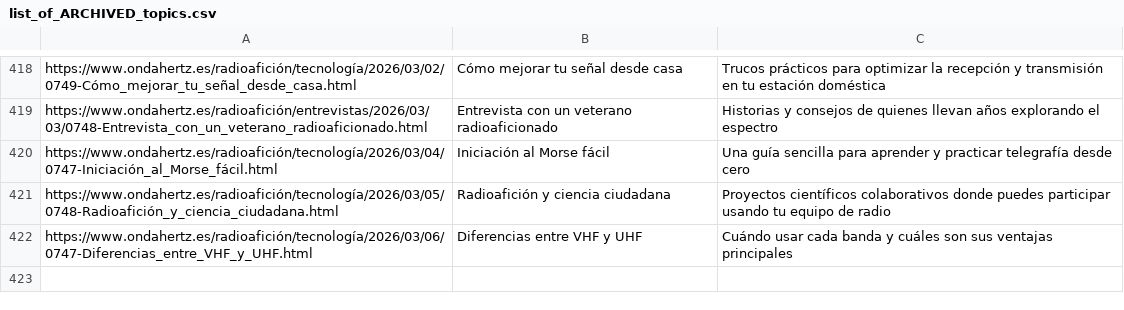
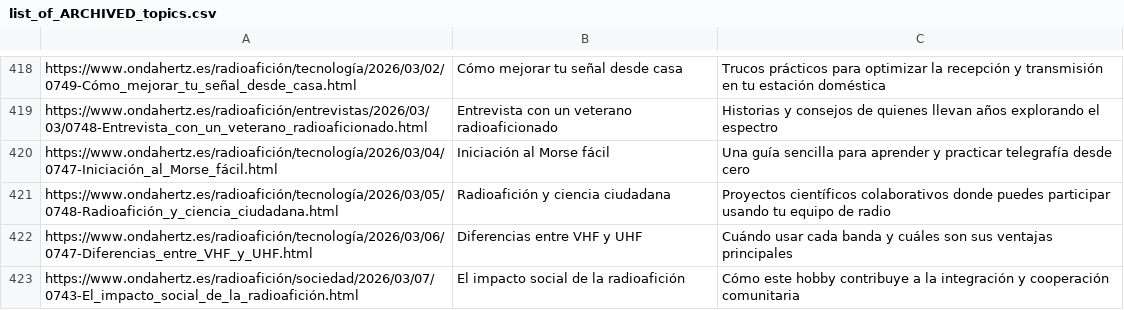
Before and after one commit to agigante80/OndaHertz_es, a CSV file: AI_content/list_of_ARCHIVED_topics.csv, drawn as a sheet; only a part is shown, gaps mark what is left out; the diff names each change by its address in the sheet, - before the commit and + after, or states it on an @@ line.

```diff
--- a/AI_content/list_of_ARCHIVED_topics.csv
+++ b/AI_content/list_of_ARCHIVED_topics.csv
+row 423: https://www.ondahertz.es/radioafición/sociedad/2026/03/07/0743-El_impacto_social_de_la_radioafición.html | El impacto social de la radioafición | Cómo este hobby contribuye a la integración y cooperación comunitaria
```
Also changed, not shown: AI_content/list_of_NEW_topics.csv, 3 other files.
